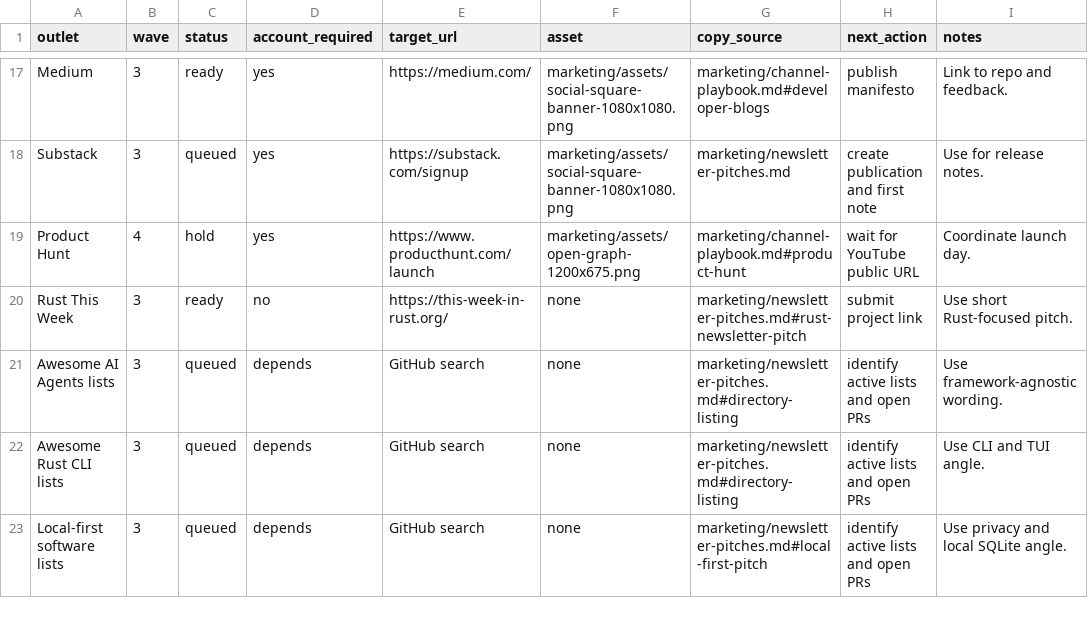
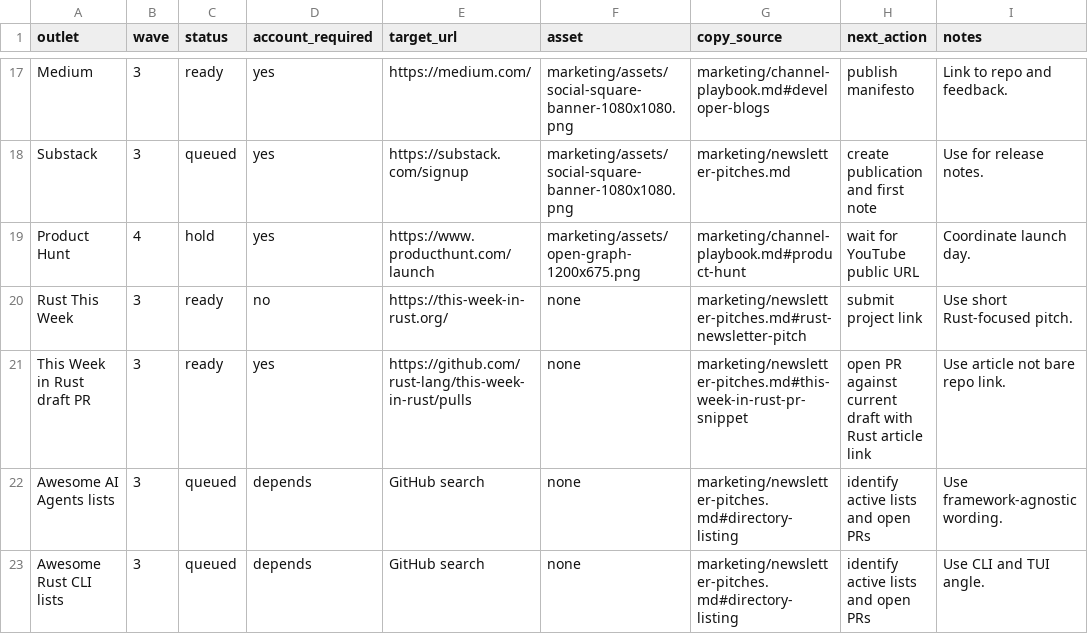
Before and after one commit to TerminallyLazy/Tree-Ring-Memory, a CSV file: marketing/outreach-crm.csv, drawn as a sheet; only a part is shown, gaps mark what is left out; the shorter side is filled out with more unchanged rows.

```diff
--- a/marketing/outreach-crm.csv
+++ b/marketing/outreach-crm.csv
@@ -20,2 +20,3 @@ Product Hunt,4,hold,yes,https://www.producthunt.com/launch,marketing/assets/open
 Rust This Week,3,ready,no,https://this-week-in-rust.org/,none,marketing/newsletter-pitches.md#rust-newsletter-pitch,submit project link,Use short Rust-focused pitch.
+This Week in Rust draft PR,3,ready,yes,https://github.com/rust-lang/this-week-in-rust/pulls,none,marketing/newsletter-pitches.md#this-week-in-rust-pr-snippet,open PR against current draft with Rust article link,Use article not bare repo link.
 Awesome AI Agents lists,3,queued,depends,GitHub search,none,marketing/newsletter-pitches.md#directory-listing,identify active lists and open PRs,Use framework-agnostic wording.
```
Also changed, not shown: marketing/submission-ledger.csv, 12 other files.
